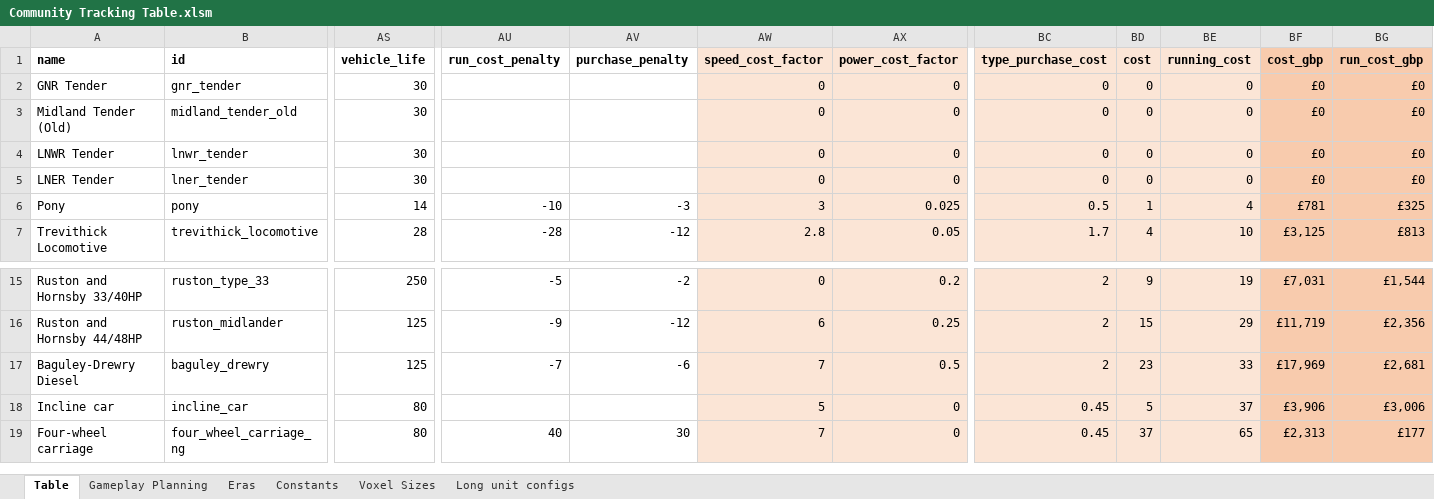
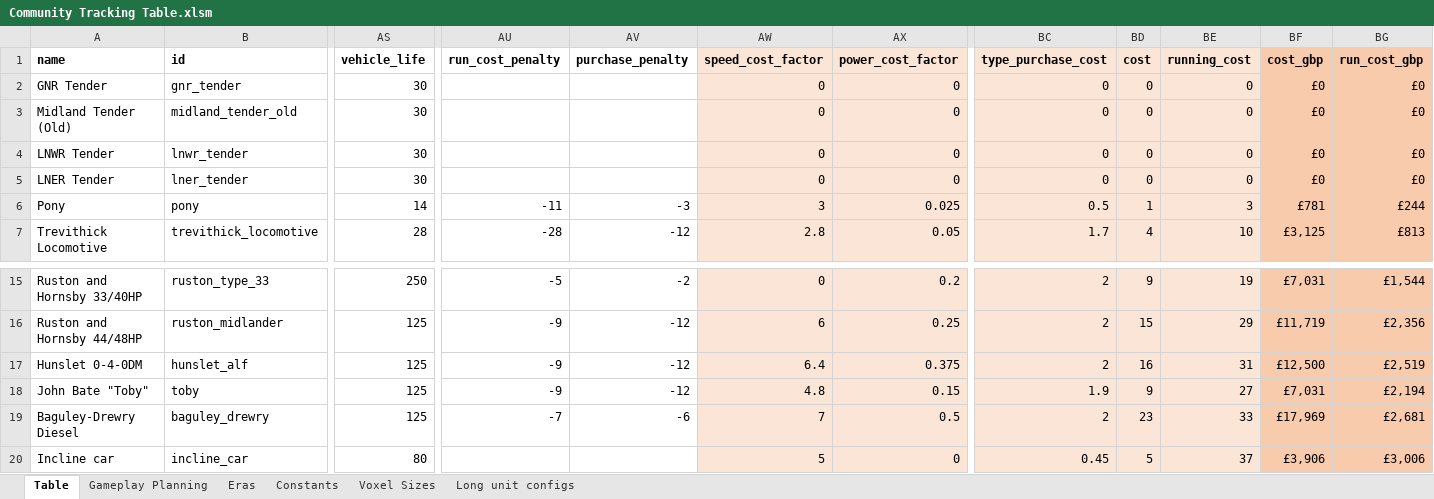
Before and after one commit to mattkimber/timberwolfs_trains, an Excel workbook: Community Tracking Table.xlsm, sheet Table, drawn as a sheet; only a part is shown, gaps mark what is left out; the shorter side is filled out with more unchanged rows; values as stored, in another font and other column widths than the file's, no borders; rows hold the shown columns only; the diff names each change by its address in the sheet, - before the commit and + after, or states it on an @@ line.

```diff
--- a/Community Tracking Table.xlsm (sheet Table)
+++ b/Community Tracking Table.xlsm (sheet Table)
-AU6 (run_cost_penalty): -10
+AU6 (run_cost_penalty): -11
-BE6 (running_cost): 4
+BE6 (running_cost): 3
-BG6 (run_cost_gbp): £325
+BG6 (run_cost_gbp): £244
+row 17: Hunslet 0-4-0DM | hunslet_alf | 125 | -9 | -12 | 6.4 | 0.375 | 2 | 16 | 31 | £12,500 | £2,519
+row 18: John Bate "Toby" | toby | 125 | -9 | -12 | 4.8 | 0.15 | 1.9 | 9 | 27 | £7,031 | £2,194
```
Also changed, not shown: sheet Constants, sheet Gameplay Planning, Tracking Table.xlsm, 15 other files.
